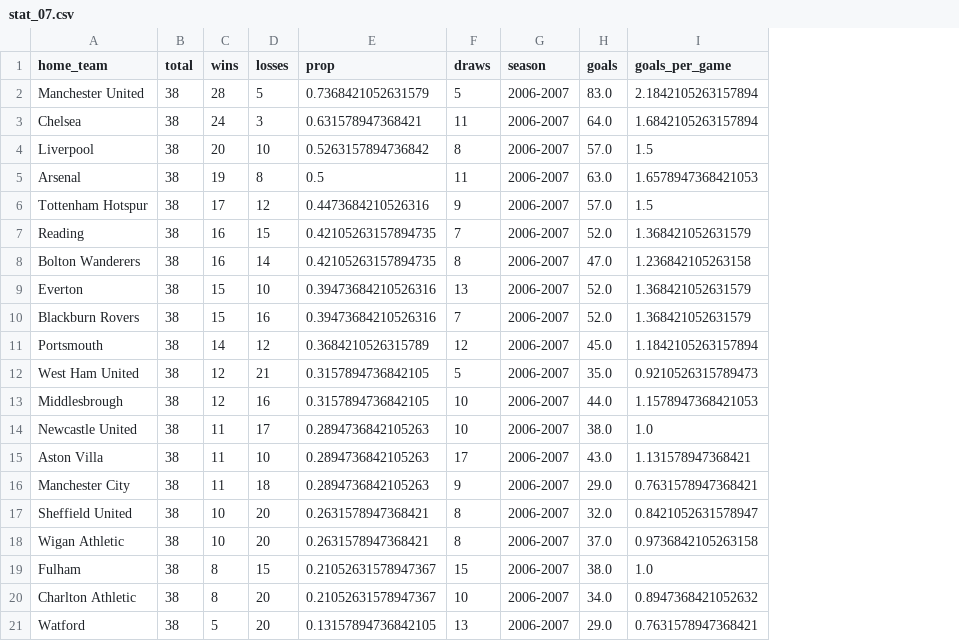
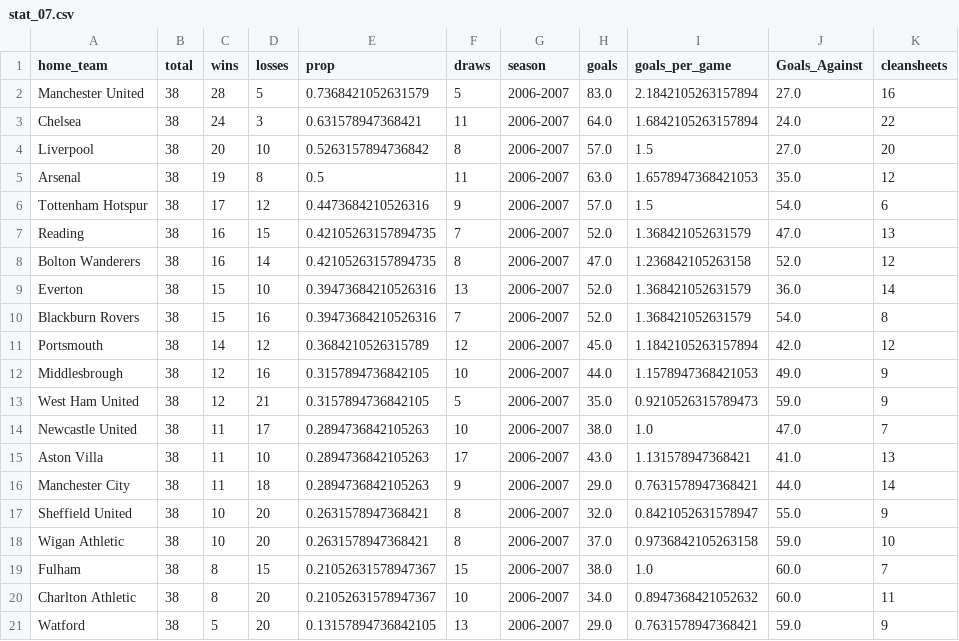
Before and after one commit to yassinmohamed111/epl_stats, a CSV file: stat_07.csv, drawn as a sheet; the diff names each change by its address in the sheet, - before the commit and + after, or states it on an @@ line.

```diff
--- a/stat_07.csv
+++ b/stat_07.csv
+column J (Goals_Against), rows 2-11: 27.0 | 24.0 | 27.0 | 35.0 | 54.0 | 47.0 | 52.0 | 36.0 | 54.0 | 42.0; rows 13-21: 59.0 | 47.0 | 41.0 | 44.0 | 55.0 | 59.0 | 60.0 | 60.0 | 59.0
+column K (cleansheets), rows 2-11: 16 | 22 | 20 | 12 | 6 | 13 | 12 | 14 | 8 | 12; rows 13-21: 9 | 7 | 13 | 14 | 9 | 10 | 7 | 11 | 9
@@ row 13 moved to row 12: Middlesbrough @@
```
Also changed, not shown: stat_09.csv, stat_10.csv, 9 other files.
